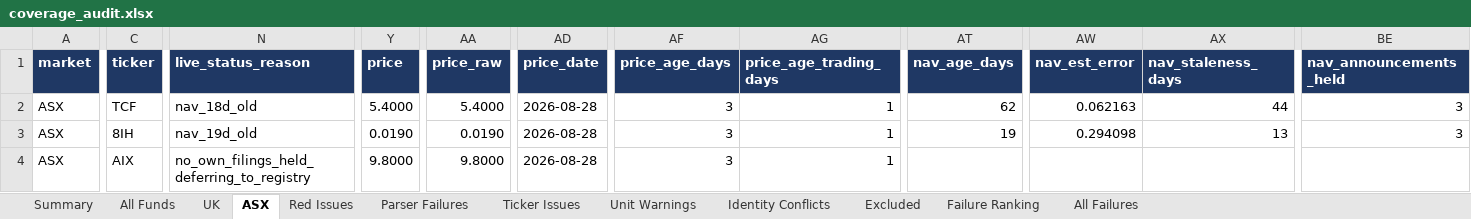
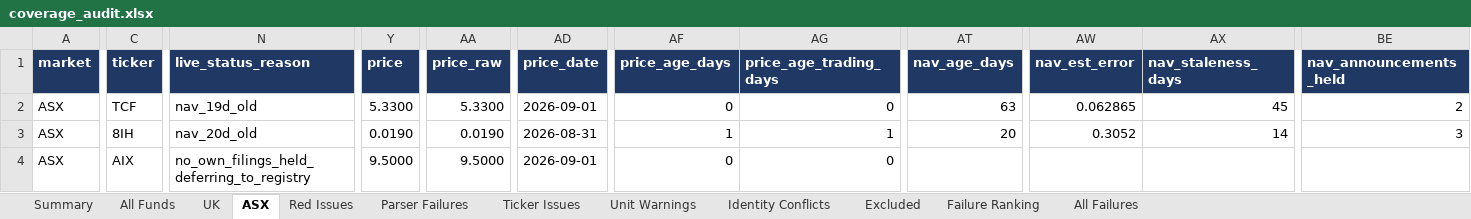
Before and after one commit to hdcapital/cef-research, an Excel workbook: outputs/live_coverage/coverage_audit.xlsx, sheet ASX, drawn as a sheet; only a part is shown, gaps mark what is left out; values as stored, in another font and other column widths than the file's, no borders; the diff covers the shown part only; the diff names each change by its address in the sheet, - before the commit and + after, or states it on an @@ line.

```diff
--- a/outputs/live_coverage/coverage_audit.xlsx (sheet ASX)
+++ b/outputs/live_coverage/coverage_audit.xlsx (sheet ASX)
-N2 (live_status_reason): nav_18d_old
+N2 (live_status_reason): nav_19d_old
-Y2 (price): 5.4000
+Y2 (price): 5.3300
-AA2 (price_raw): 5.4000
+AA2 (price_raw): 5.3300
-AD2 (price_date): 2026-08-28
+AD2 (price_date): 2026-09-01
-AF2 (price_age_days): 3
+AF2 (price_age_days): 0
-AG2 (price_age_trading_days): 1
+AG2 (price_age_trading_days): 0
-AT2 (nav_age_days): 62
+AT2 (nav_age_days): 63
-AW2 (nav_est_error): 0.062163
+AW2 (nav_est_error): 0.062865
-AX2 (nav_staleness_days): 44
+AX2 (nav_staleness_days): 45
-BE2 (nav_announcements_held): 3
+BE2 (nav_announcements_held): 2
-N3 (live_status_reason): nav_19d_old
+N3 (live_status_reason): nav_20d_old
-AD3 (price_date): 2026-08-28
+AD3 (price_date): 2026-08-31
-AF3 (price_age_days): 3
+AF3 (price_age_days): 1
-AT3 (nav_age_days): 19
+AT3 (nav_age_days): 20
-AW3 (nav_est_error): 0.294098
+AW3 (nav_est_error): 0.3052
-AX3 (nav_staleness_days): 13
+AX3 (nav_staleness_days): 14
-Y4 (price): 9.8000
+Y4 (price): 9.5000
-AA4 (price_raw): 9.8000
+AA4 (price_raw): 9.5000
-AD4 (price_date): 2026-08-28
+AD4 (price_date): 2026-09-01
-AF4 (price_age_days): 3
+AF4 (price_age_days): 0
-AG4 (price_age_trading_days): 1
+AG4 (price_age_trading_days): 0
```
Also changed, not shown: 1229 edited cells and cell formats elsewhere in this sheet, sheet All Failures, sheet All Funds, sheet Excluded, sheet UK, sheet Parser Failures, sheet Red Issues, 4 more sheets, 4 other files.
